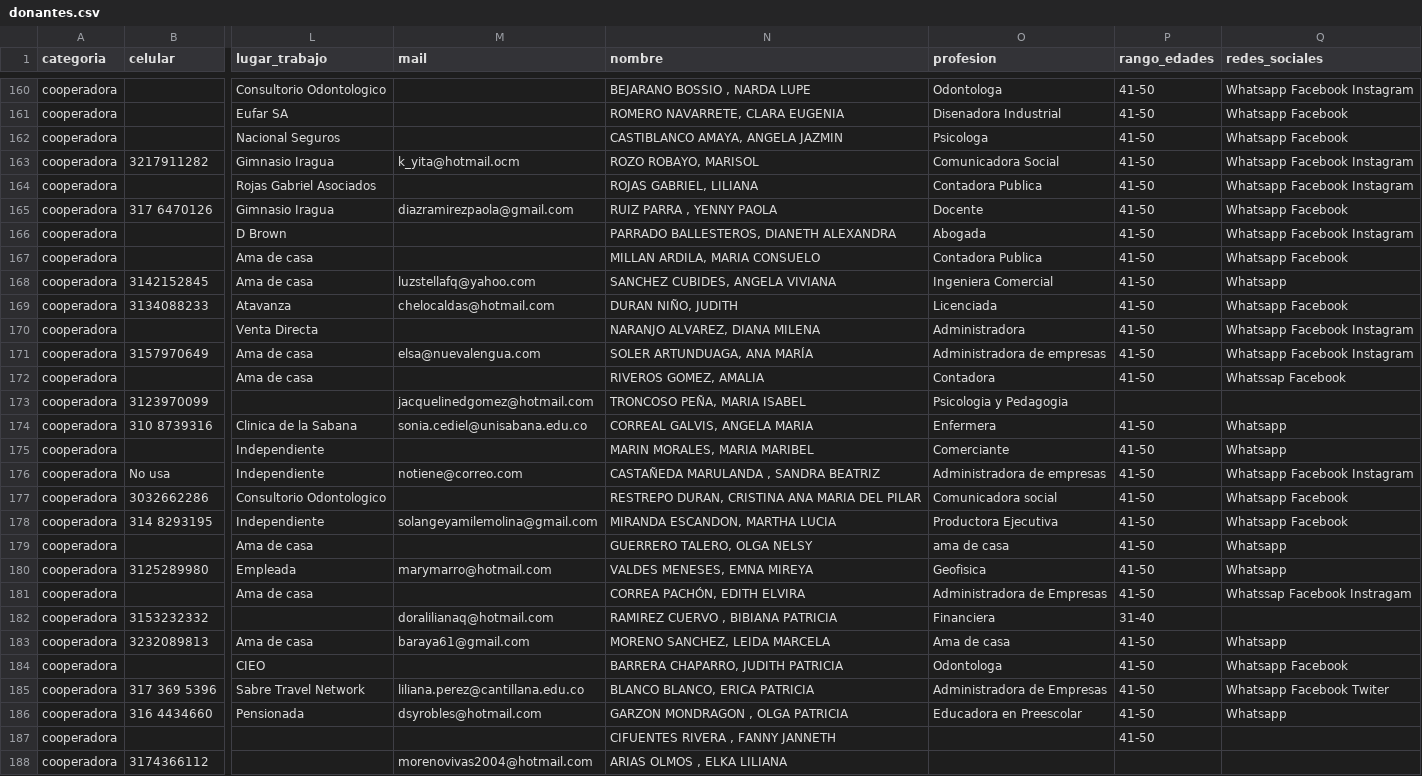
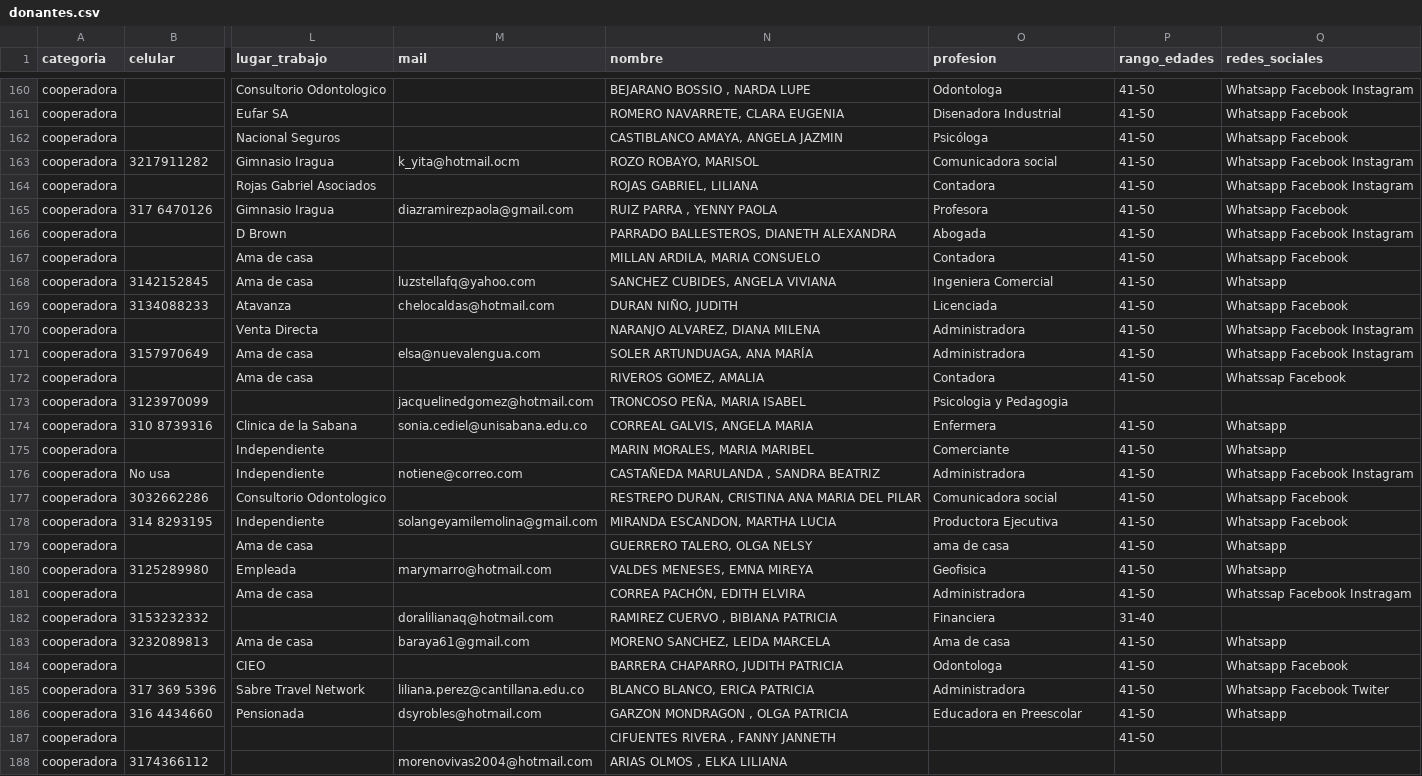
Before and after one commit to macoyulloa/acfemenina, a CSV file: data/donantes_limpios/donantes.csv, drawn as a sheet; only a part is shown, gaps mark what is left out; the diff covers the shown part only; the diff names each change by its address in the sheet, - before the commit and + after, or states it on an @@ line.

```diff
--- a/data/donantes_limpios/donantes.csv
+++ b/data/donantes_limpios/donantes.csv
-O162 (profesion): Psicologa
+O162 (profesion): Psicóloga
-O163 (profesion): Comunicadora Social
+O163 (profesion): Comunicadora social
-O164 (profesion): Contadora Publica
+O164 (profesion): Contadora
-O165 (profesion): Docente
+O165 (profesion): Profesora
-O167 (profesion): Contadora Publica
+O167 (profesion): Contadora
-O171 (profesion): Administradora de empresas
+O171 (profesion): Administradora
-O176 (profesion): Administradora de empresas
+O176 (profesion): Administradora
-O181 (profesion): Administradora de Empresas
+O181 (profesion): Administradora
-O185 (profesion): Administradora de Empresas
+O185 (profesion): Administradora
```
Also changed, not shown: 152 edited cells elsewhere in this file, data/contabilidad_limpios/Auxiliar_Donantes_2018.csv, data/contabilidad_limpios/Auxiliar_Donantes_2019.csv, 4 other files.
